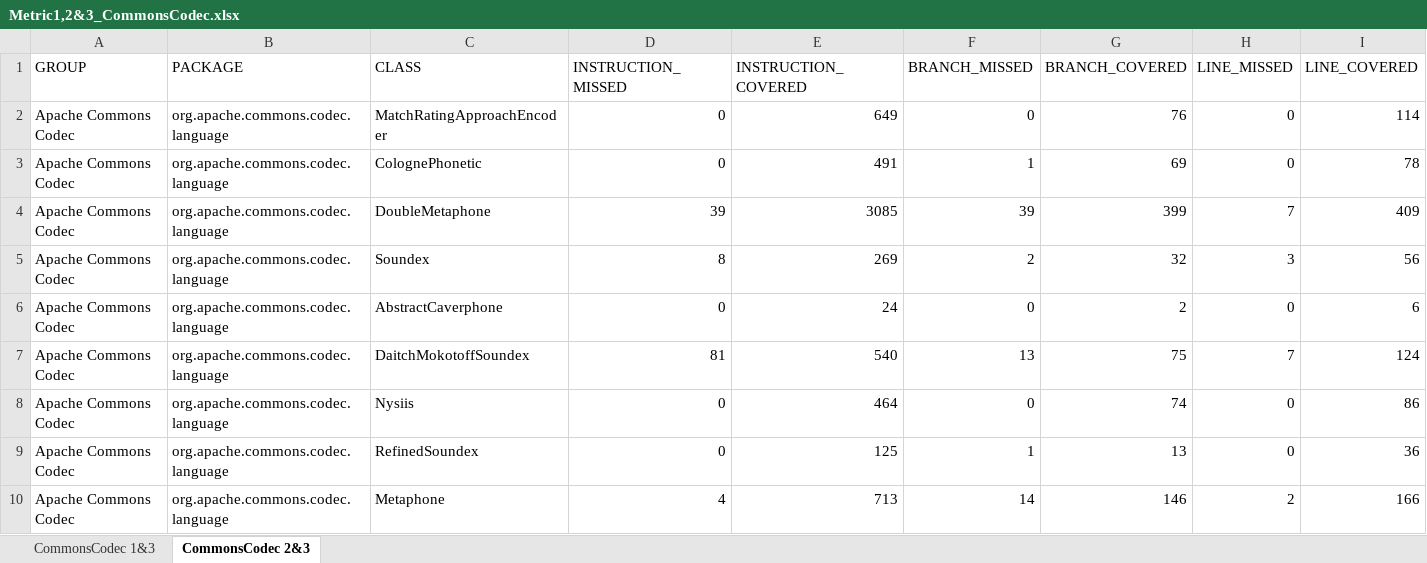
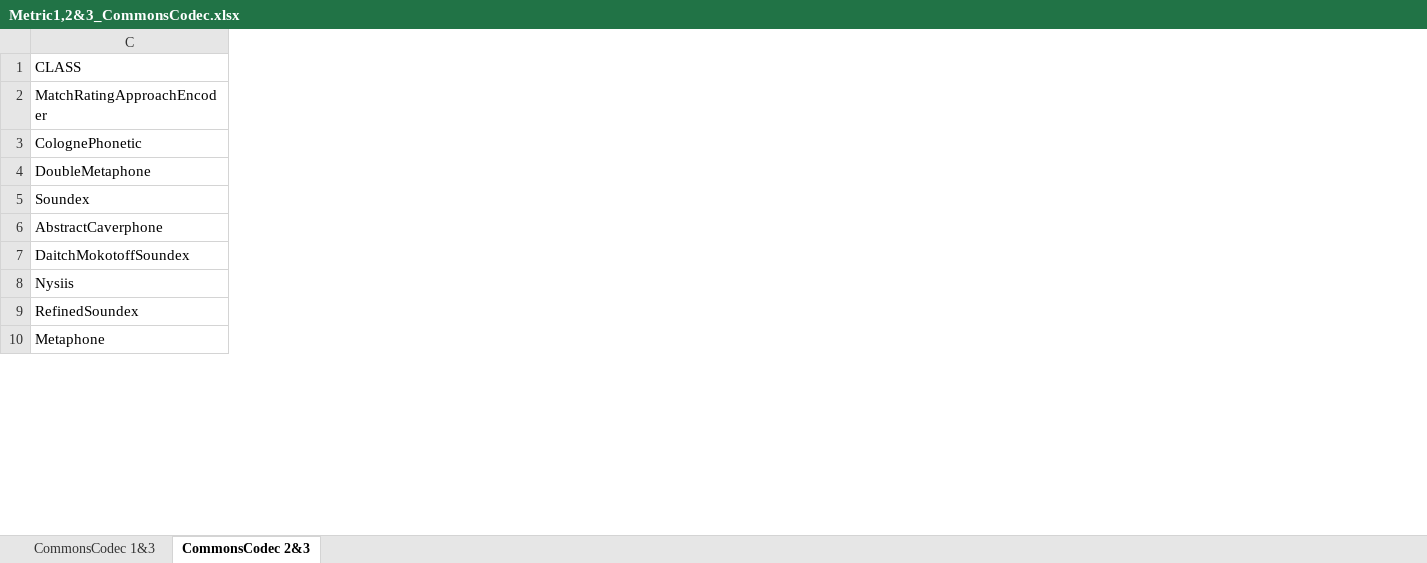
Before and after one commit to sarehfar/Measurement-Project, an Excel workbook: Correlation/Metric 1, 2 and 3/commons-codec/Metric1,2&3_CommonsCodec.xlsx, sheet CommonsCodec 2&3, drawn as a sheet; only a part is shown; values as stored, in another font and other column widths than the file's, no borders; removed rows and columns are numbered as before the commit, all else as after; the diff covers the shown part only; the diff names each change by its address in the sheet, - before the commit and + after, or states it on an @@ line.

Commit message:
add column for metric 1&2

```diff
--- a/Correlation/Metric 1, 2 and 3/commons-codec/Metric1,2&3_CommonsCodec.xlsx (sheet CommonsCodec 2&3)
+++ b/Correlation/Metric 1, 2 and 3/commons-codec/Metric1,2&3_CommonsCodec.xlsx (sheet CommonsCodec 2&3)
@@ column A (GROUP) hidden, rows 2-10: all Apache Commons Codec @@
@@ column B (PACKAGE) hidden, rows 2-10: all org.apache.commons.codec.language @@
@@ column D (INSTRUCTION_MISSED) hidden, rows 2-10: 0 | 0 | 39 | 8 | 0 | 81 | 0 | 0 | 4 @@
@@ column E (INSTRUCTION_COVERED) hidden, rows 2-10: 649 | 491 | 3085 | 269 | 24 | 540 | 464 | 125 | 713 @@
@@ column F (BRANCH_MISSED) hidden, rows 2-10: 0 | 1 | 39 | 2 | 0 | 13 | 0 | 1 | 14 @@
@@ column G (BRANCH_COVERED) hidden, rows 2-10: 76 | 69 | 399 | 32 | 2 | 75 | 74 | 13 | 146 @@
@@ column H (LINE_MISSED) hidden, rows 2-10: 0 | 0 | 7 | 3 | 0 | 7 | 0 | 0 | 2 @@
@@ column I (LINE_COVERED) hidden, rows 2-10: 114 | 78 | 409 | 56 | 6 | 124 | 86 | 36 | 166 @@
```
Also changed, not shown: 1 added column and 4 removed columns elsewhere in this sheet, sheet CommonsCodec 1&3, Correlation/Metric 1, 2 and 3/commons-collections/Metric 1,2&3 _Commons Collections.xlsx, Correlation/Metric 1, 2 and 3/commons-configuration/Metric1,2&3_CommonsConfiguration.xlsx.
